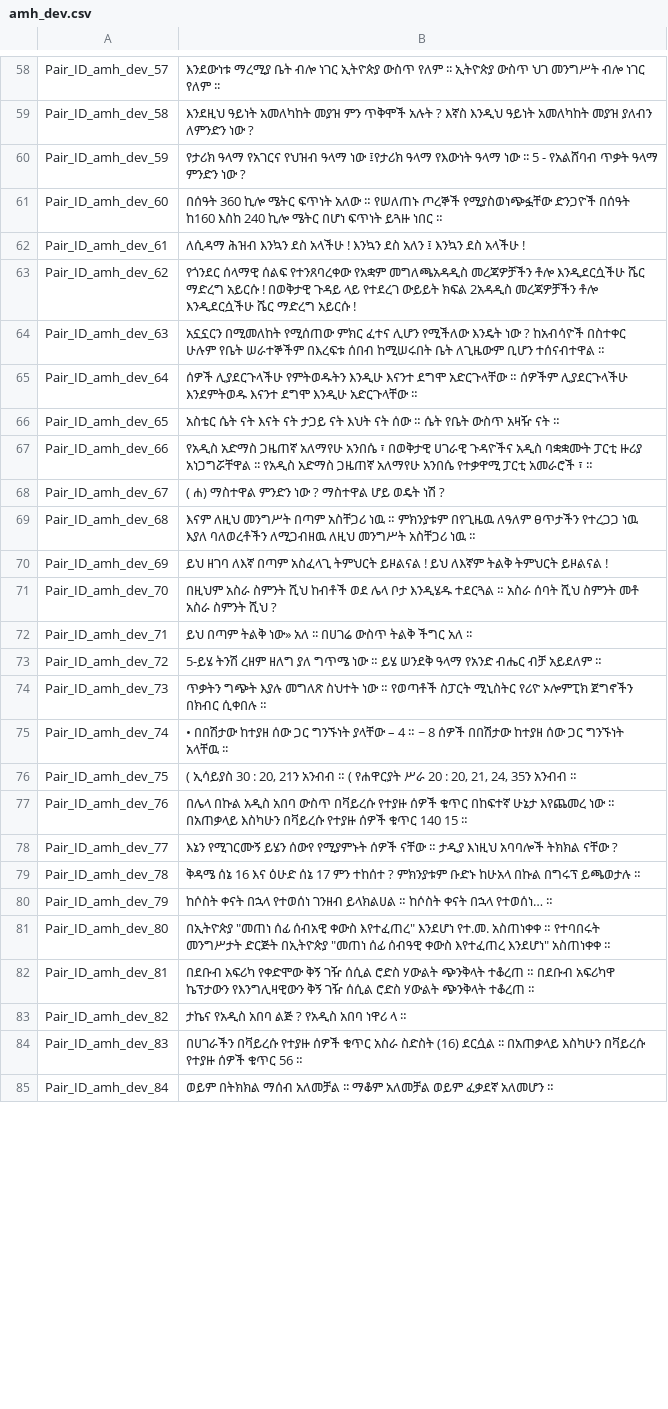
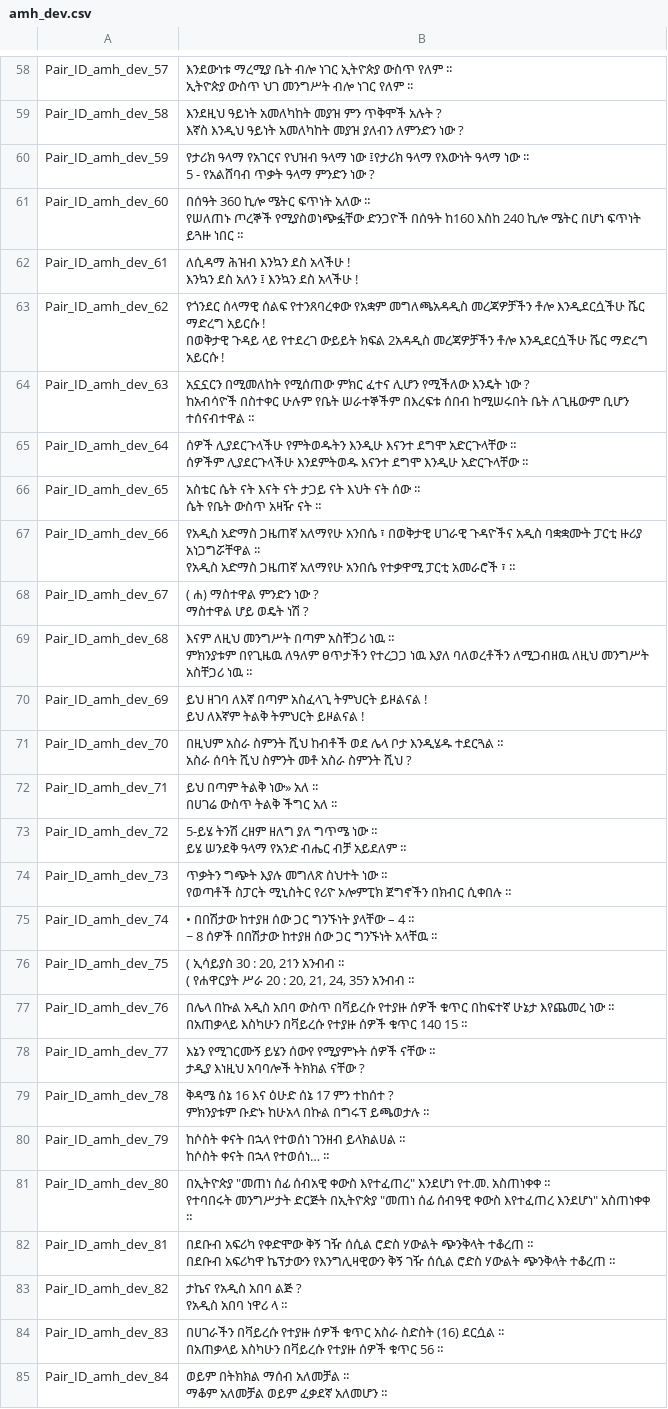
Before and after one commit to semantic-textual-relatedness/Semantic_Relatedness_SemEval2024, a CSV file: Track A/amh/amh_dev.csv, drawn as a sheet; only a part is shown, gaps mark what is left out; ↵ is a line break in a cell; the diff covers the shown part only; the diff names each change by its address in the sheet, - before the commit and + after, or states it on an @@ line.

```diff
--- a/Track A/amh/amh_dev.csv
+++ b/Track A/amh/amh_dev.csv
-B58: …የለም ፡፡
+B58: …የለም ፡፡
-B59: …ነው ?
+B59: …ነው ?
-B60: …ነው ?
+B60: …ነው ?
-B61: …ነበር ።
+B61: …ነበር ።
-B62: …አላችሁ !
+B62: …አላችሁ !
-B63: …አይርሱ !
+B63: …አይርሱ !
-B64: …ተሰናብተዋል ።
+B64: …ተሰናብተዋል ።
-B65: …አድርጉላቸው ።
+B65: …አድርጉላቸው ።
-B66: …ናት ።
+B66: …ናት ።
-B67: …፣ ።
+B67: …፣ ።
-B68: ( ሐ) ማስተዋል ምንድን ነው ? ማስተዋል ሆይ ወዴት ነሽ ?
+B68: ( ሐ) ማስተዋል ምንድን ነው ? ↵ ማስተዋል ሆይ ወዴት ነሽ ?
-B69: …ነዉ ።
+B69: …ነዉ ።
-B70: …ይዞልናል !
+B70: …ይዞልናል !
-B71: …ሺህ ?
+B71: …ሺህ ?
-B72: ይህ በጣም ትልቅ ነው» አለ ፡፡ በሀገሬ ውስጥ ትልቅ ችግር አለ ፡፡
+B72: ይህ በጣም ትልቅ ነው» አለ ፡፡ ↵ በሀገሬ ውስጥ ትልቅ ችግር አለ ፡፡
-B73: …አይደለም ።
+B73: …አይደለም ።
-B74: …ሲቀበሉ ።
+B74: …ሲቀበሉ ።
-B75: …አላቸዉ ፡፡
+B75: …አላቸዉ ፡፡
-B76: …አንብብ ።
+B76: …አንብብ ።
-B77: …15 ።
+B77: …15 ።
-B78: …ናቸው ?
+B78: …ናቸው ?
-B79: …ይጫወታሉ ።
+B79: …ይጫወታሉ ።
-B80: …የተወሰነ… ።
+B80: …የተወሰነ… ።
-B81: …አስጠነቀቀ ።
+B81: …አስጠነቀቀ ።
-B82: …ተቆረጠ ።
+B82: …ተቆረጠ ።
-B83: ታኬና የአዲስ አበባ ልጅ ? የአዲስ አበባ ነዋሪ ላ ።
+B83: ታኬና የአዲስ አበባ ልጅ ? ↵ የአዲስ አበባ ነዋሪ ላ ።
-B84: …56 ።
+B84: …56 ።
-B85: …አለመሆን ።
+B85: …አለመሆን ።
```
Also changed, not shown: 67 edited cells elsewhere in this file, Track A/amh/amh_train.csv, Track B/amh/amh_dev.csv, 1 other file.
